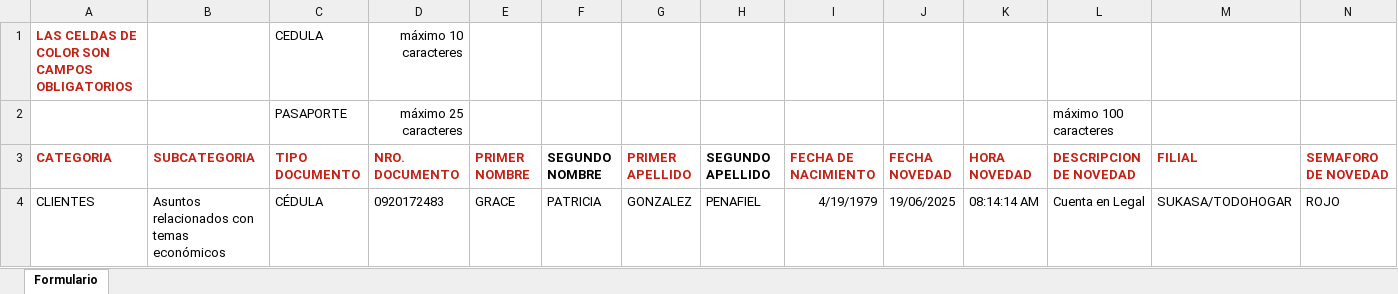
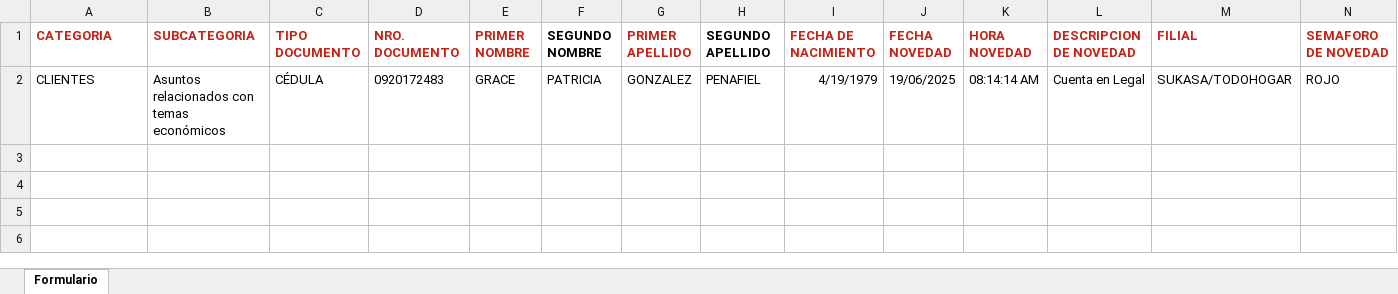
Before and after one commit to korbold/FIL, an Excel workbook: assets/prod.xlsx, sheet Formulario, drawn as a sheet; only a part is shown; values as stored, in another font and other column widths than the file's, no borders; rows hold the shown columns only; the diff names each change by its address in the sheet, - before the commit and + after, or states it on an @@ line.

```diff
--- a/assets/prod.xlsx (sheet Formulario)
+++ b/assets/prod.xlsx (sheet Formulario)
-row 1: LAS CELDAS DE COLOR SON CAMPOS OBLIGATORIOS |  | CEDULA | máximo 10 caracteres
-row 2:  |  | PASAPORTE | máximo 25 caracteres |  |  |  |  |  |  |  | máximo 100 caracteres
```
Also changed, not shown: 8 other files.
